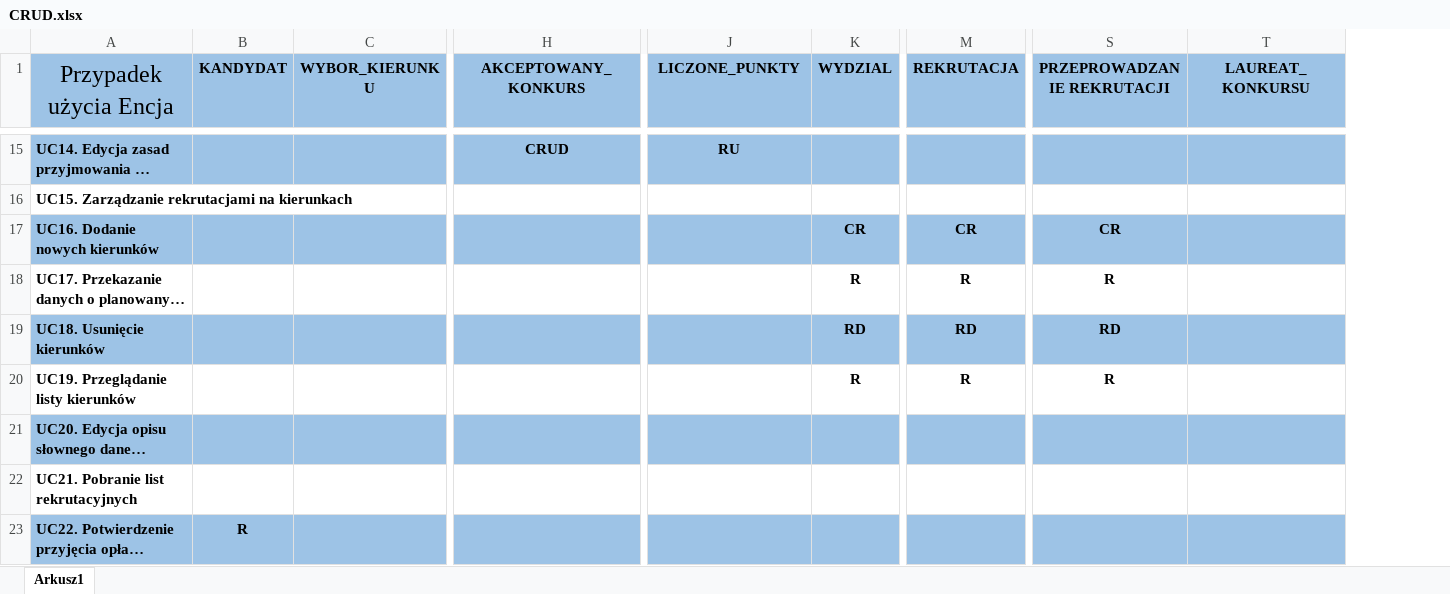
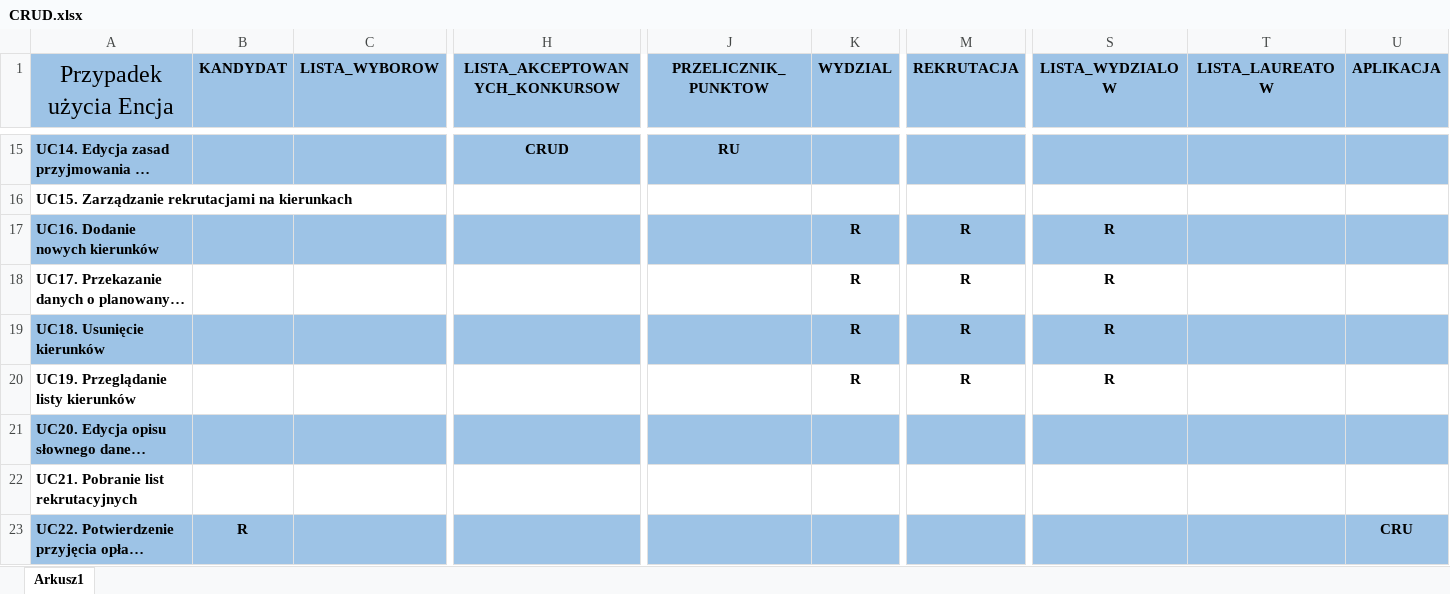
Before and after one commit to berochel/BD2_20Z_Rekrutacja, an Excel workbook: CRUD.xlsx, sheet Arkusz1, drawn as a sheet; only a part is shown, gaps mark what is left out; long unchanged cells end in …; values as stored, in another font and other column widths than the file's, no borders; the diff covers the shown part only; the diff names each change by its address in the sheet, - before the commit and + after, or states it on an @@ line.

Commit message:
Add files via upload

```diff
--- a/CRUD.xlsx (sheet Arkusz1)
+++ b/CRUD.xlsx (sheet Arkusz1)
+column U (APLIKACJA), row 23: CRU
-C1: WYBOR_KIERUNKU
+C1: LISTA_WYBOROW
-H1: AKCEPTOWANY_KONKURS
+H1: LISTA_AKCEPTOWANYCH_KONKURSOW
-J1: LICZONE_PUNKTY
+J1: PRZELICZNIK_PUNKTOW
-S1: PRZEPROWADZANIE REKRUTACJI
+S1: LISTA_WYDZIALOW
-T1: LAUREAT_KONKURSU
+T1: LISTA_LAUREATOW
-K17 (WYDZIAL): CR
+K17 (WYDZIAL): R
-M17 (REKRUTACJA): CR
+M17 (REKRUTACJA): R
-S17 (LISTA_WYDZIALOW): CR
+S17 (LISTA_WYDZIALOW): R
-K19 (WYDZIAL): RD
+K19 (WYDZIAL): R
-M19 (REKRUTACJA): RD
+M19 (REKRUTACJA): R
-S19 (LISTA_WYDZIALOW): RD
+S19 (LISTA_WYDZIALOW): R
```
Also changed, not shown: 6 added rows and 1 edited cell elsewhere in this sheet.
